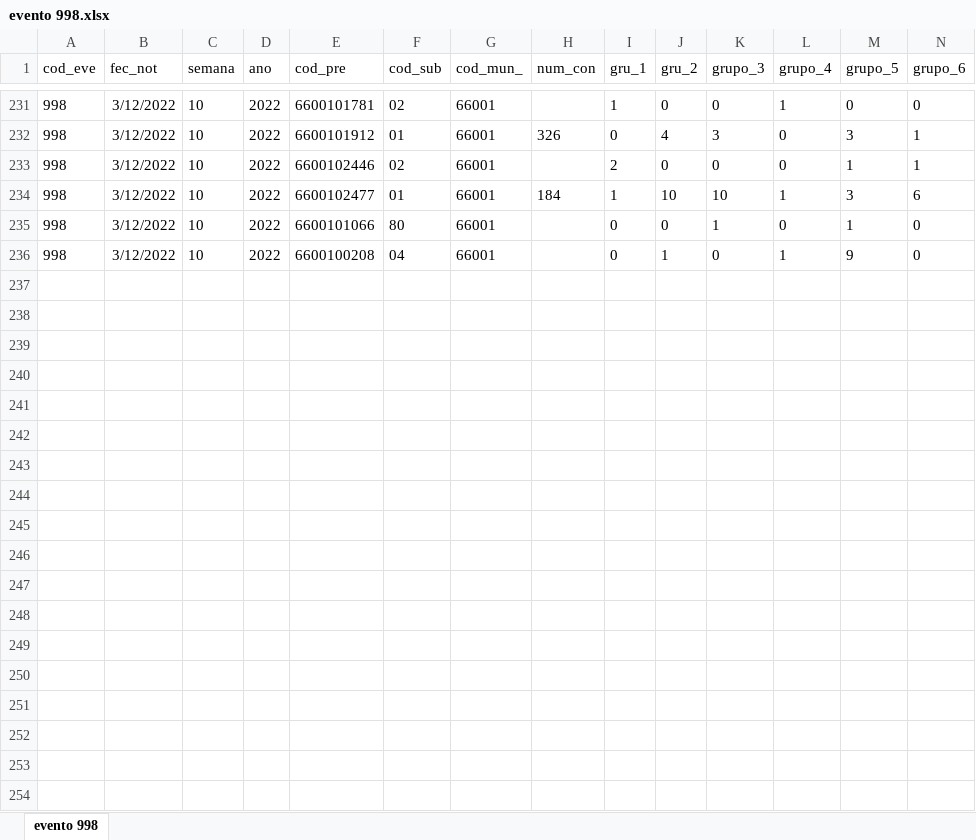
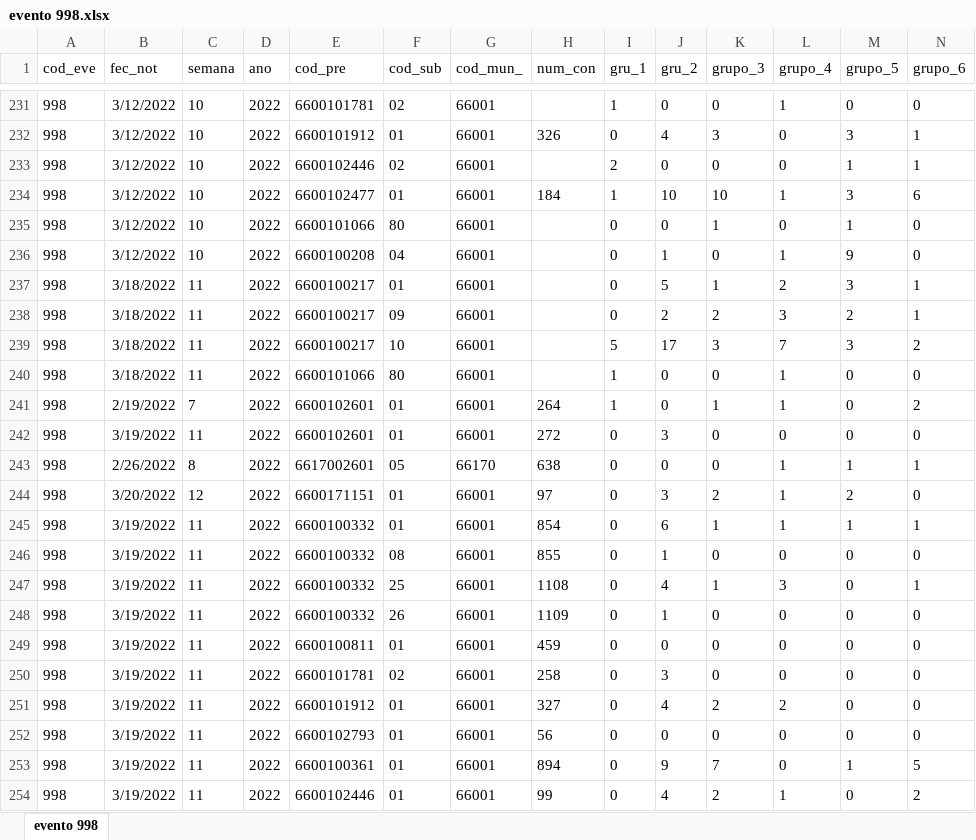
Before and after one commit to sivigilaper/Boletin_epi, an Excel workbook: Boletin_ Epi_Pereira/Datos/evento 998.xlsx, sheet evento 998, drawn as a sheet; only a part is shown, gaps mark what is left out; values as stored, in another font and other column widths than the file's, no borders; rows hold the shown columns only; the diff covers the shown part only; the diff names each change by its address in the sheet, - before the commit and + after, or states it on an @@ line.

```diff
--- a/Boletin_ Epi_Pereira/Datos/evento 998.xlsx (sheet evento 998)
+++ b/Boletin_ Epi_Pereira/Datos/evento 998.xlsx (sheet evento 998)
+row 237: 998 | 3/18/2022 | 11 | 2022 | 6600100217 | 01 | 66001 |  | 0 | 5 | 1 | 2 | 3 | 1
+row 238: 998 | 3/18/2022 | 11 | 2022 | 6600100217 | 09 | 66001 |  | 0 | 2 | 2 | 3 | 2 | 1
+row 239: 998 | 3/18/2022 | 11 | 2022 | 6600100217 | 10 | 66001 |  | 5 | 17 | 3 | 7 | 3 | 2
+row 240: 998 | 3/18/2022 | 11 | 2022 | 6600101066 | 80 | 66001 |  | 1 | 0 | 0 | 1 | 0 | 0
+row 241: 998 | 2/19/2022 | 7 | 2022 | 6600102601 | 01 | 66001 | 264 | 1 | 0 | 1 | 1 | 0 | 2
+row 242: 998 | 3/19/2022 | 11 | 2022 | 6600102601 | 01 | 66001 | 272 | 0 | 3 | 0 | 0 | 0 | 0
+row 243: 998 | 2/26/2022 | 8 | 2022 | 6617002601 | 05 | 66170 | 638 | 0 | 0 | 0 | 1 | 1 | 1
+row 244: 998 | 3/20/2022 | 12 | 2022 | 6600171151 | 01 | 66001 | 97 | 0 | 3 | 2 | 1 | 2 | 0
+row 245: 998 | 3/19/2022 | 11 | 2022 | 6600100332 | 01 | 66001 | 854 | 0 | 6 | 1 | 1 | 1 | 1
+row 246: 998 | 3/19/2022 | 11 | 2022 | 6600100332 | 08 | 66001 | 855 | 0 | 1 | 0 | 0 | 0 | 0
+row 247: 998 | 3/19/2022 | 11 | 2022 | 6600100332 | 25 | 66001 | 1108 | 0 | 4 | 1 | 3 | 0 | 1
+row 248: 998 | 3/19/2022 | 11 | 2022 | 6600100332 | 26 | 66001 | 1109 | 0 | 1 | 0 | 0 | 0 | 0
+row 249: 998 | 3/19/2022 | 11 | 2022 | 6600100811 | 01 | 66001 | 459 | 0 | 0 | 0 | 0 | 0 | 0
+row 250: 998 | 3/19/2022 | 11 | 2022 | 6600101781 | 02 | 66001 | 258 | 0 | 3 | 0 | 0 | 0 | 0
+row 251: 998 | 3/19/2022 | 11 | 2022 | 6600101912 | 01 | 66001 | 327 | 0 | 4 | 2 | 2 | 0 | 0
+row 252: 998 | 3/19/2022 | 11 | 2022 | 6600102793 | 01 | 66001 | 56 | 0 | 0 | 0 | 0 | 0 | 0
+row 253: 998 | 3/19/2022 | 11 | 2022 | 6600100361 | 01 | 66001 | 894 | 0 | 9 | 7 | 0 | 1 | 5
+row 254: 998 | 3/19/2022 | 11 | 2022 | 6600102446 | 01 | 66001 | 99 | 0 | 4 | 2 | 1 | 0 | 2
```
Also changed, not shown: 4 added rows elsewhere in this sheet, Boletin_ Epi_Pereira/Datos/evento 995.xlsx.
